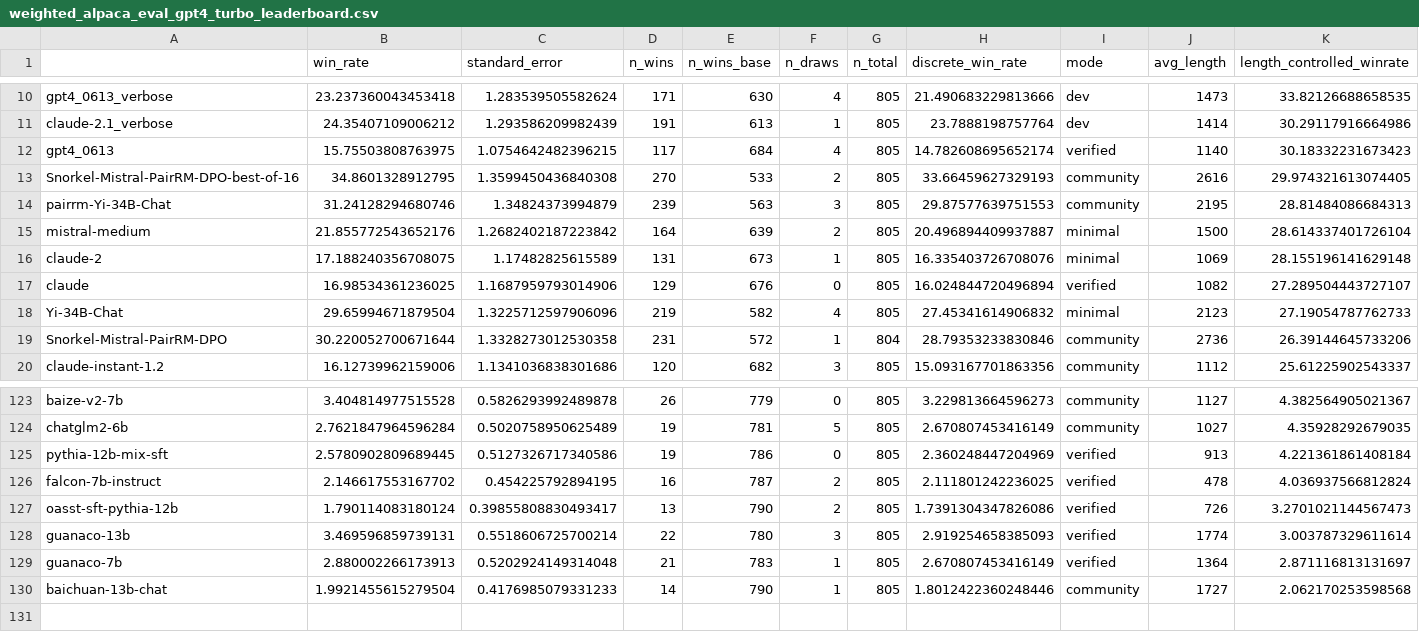
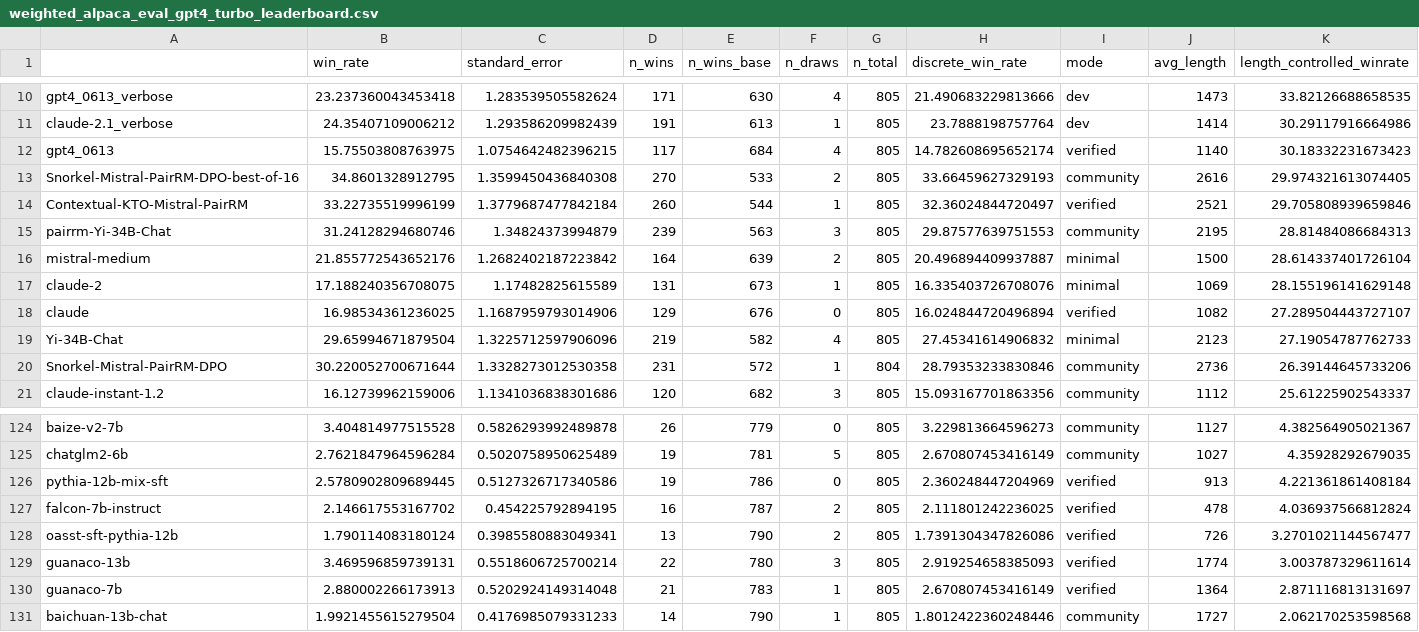
Before and after one commit to tatsu-lab/alpaca_eval, a CSV file: src/alpaca_eval/leaderboards/data_AlpacaEval_2/weighted_alpaca_eval_gpt4_turbo_leaderboard.csv, drawn as a sheet; only a part is shown, gaps mark what is left out.

Commit message:
[ENH] add contextual

```diff
--- a/src/alpaca_eval/leaderboards/data_AlpacaEval_2/weighted_alpaca_eval_gpt4_turbo_leaderboard.csv
+++ b/src/alpaca_eval/leaderboards/data_AlpacaEval_2/weighted_alpaca_eval_gpt4_turbo_leaderboard.csv
@@ -13,2 +13,3 @@ gpt4_0613,15.75503808763975,1.0754642482396215,117,684,4,805,14.782608695652174,
 Snorkel-Mistral-PairRM-DPO-best-of-16,34.8601328912795,1.3599450436840308,270,533,2,805,33.66459627329193,community,2616,29.974321613074405
+Contextual-KTO-Mistral-PairRM,33.22735519996199,1.3779687477842184,260,544,1,805,32.36024844720497,verified,2521,29.705808939659846
 pairrm-Yi-34B-Chat,31.24128294680746,1.34824373994879,239,563,3,805,29.87577639751553,community,2195,28.81484086684313
@@ -126,3 +127,3 @@ pythia-12b-mix-sft,2.5780902809689445,0.5127326717340586,19,786,0,805,2.36024844
 falcon-7b-instruct,2.146617553167702,0.454225792894195,16,787,2,805,2.111801242236025,verified,478,4.036937566812824
-oasst-sft-pythia-12b,1.790114083180124,0.39855808830493417,13,790,2,805,1.7391304347826086,verified,726,3.2701021144567473
+oasst-sft-pythia-12b,1.790114083180124,0.3985580883049341,13,790,2,805,1.7391304347826086,verified,726,3.2701021144567477
 guanaco-13b,3.469596859739131,0.5518606725700214,22,780,3,805,2.919254658385093,verified,1774,3.003787329611614
```
Also changed, not shown: 6 other files.
